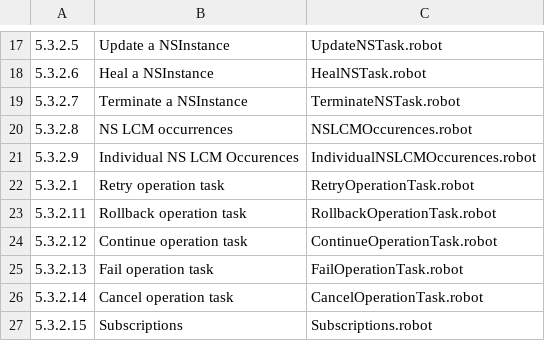
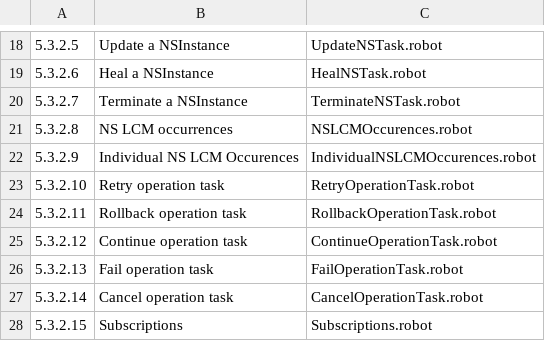
Before and after one commit to openmsa/etsi-mano-app-test, a CSV file: indexes/sol_005_index.csv, drawn as a sheet; only a part is shown, gaps mark what is left out; the diff covers the shown part only.

```diff
--- a/indexes/sol_005_index.csv
+++ b/indexes/sol_005_index.csv
@@ -21,3 +22,3 @@
 5.3.2.9,Individual NS LCM Occurences, IndividualNSLCMOccurences.robot
-5.3.2.1, Retry operation task, RetryOperationTask.robot
+5.3.2.10, Retry operation task, RetryOperationTask.robot
 5.3.2.11, Rollback operation task, RollbackOperationTask.robot
```
Also changed, not shown: 5 added rows elsewhere in this file, indexes/sol_002_index.csv, indexes/sol_003_index.csv.
